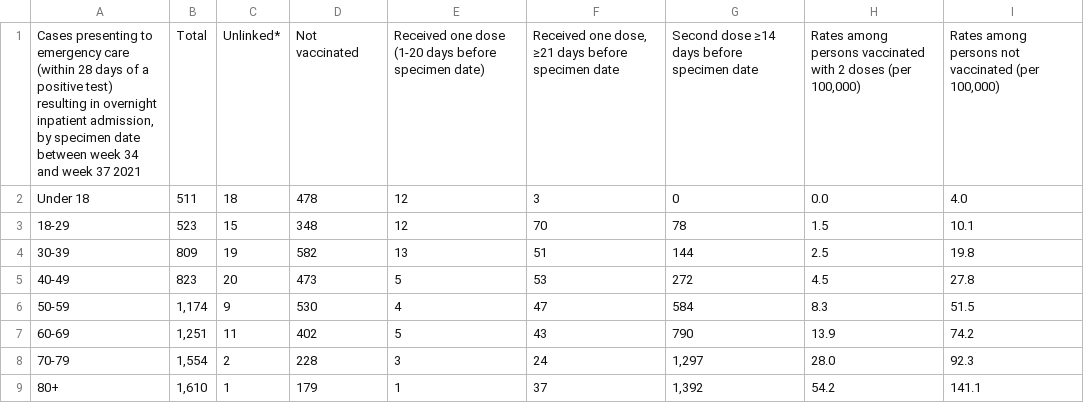
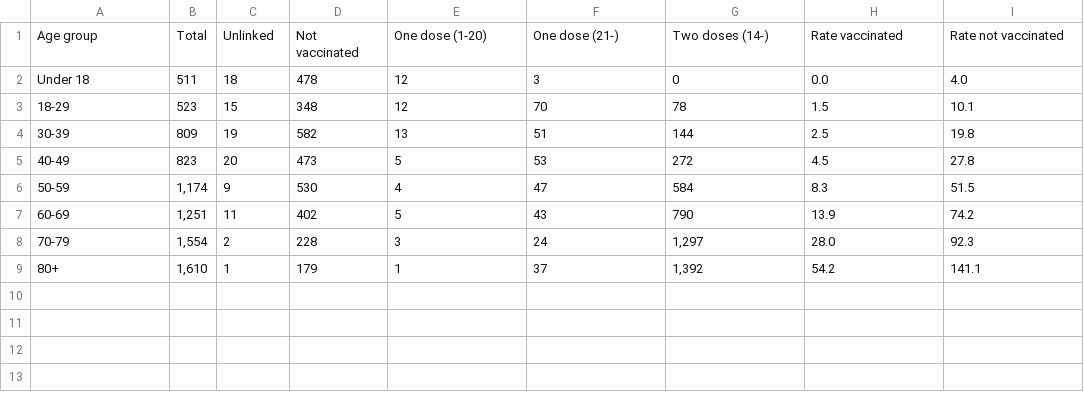
Before and after one commit to kamutelapo/covid, a CSV file: anglia/adatok/week-38-emergency.csv, drawn as a sheet.

```diff
--- a/anglia/adatok/week-38-emergency.csv
+++ b/anglia/adatok/week-38-emergency.csv
@@ -1,2 +1,2 @@
-"Cases presenting to emergency care (within 28 days of a positive test) resulting in overnight inpatient admission, by specimen date between week 34 and week 37 2021","Total","Unlinked*","Not vaccinated","Received one dose (1-20 days before specimen date)","Received one dose, ≥21 days before specimen date","Second dose ≥14 days before specimen date","Rates among persons vaccinated with 2 doses (per 100,000)","Rates among persons not vaccinated (per 100,000)"
+"Age group", "Total", "Unlinked", "Not vaccinated", "One dose (1-20)","One dose (21-)","Two doses (14-)","Rate vaccinated","Rate not vaccinated"
 "Under 18","511","18","478","12","3","0","0.0","4.0"
```
Also changed, not shown: anglia/adatok/week-36-emergency.csv, anglia/adatok/week-37-emergency.csv, 5 other files.
